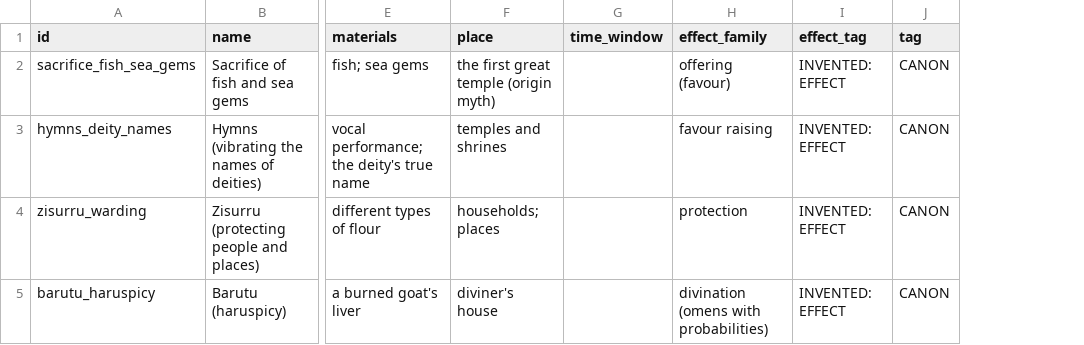
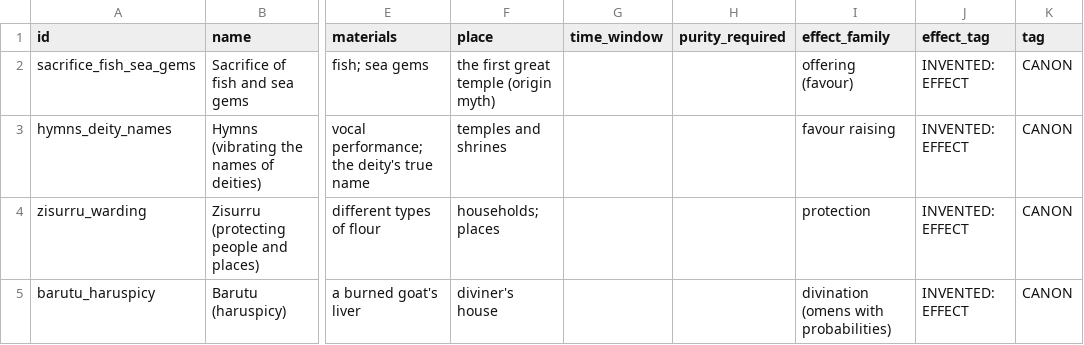
Before and after one commit to CodePhantom-1/schizo-game, a CSV file: db/canon/rites.csv, drawn as a sheet; only a part is shown, gaps mark what is left out; the diff names each change by its address in the sheet, - before the commit and + after, or states it on an @@ line.

```diff
--- a/db/canon/rites.csv
+++ b/db/canon/rites.csv
+column H (purity_required), empty
```
Also changed, not shown: db/canon/customs.csv, 13 other files.
